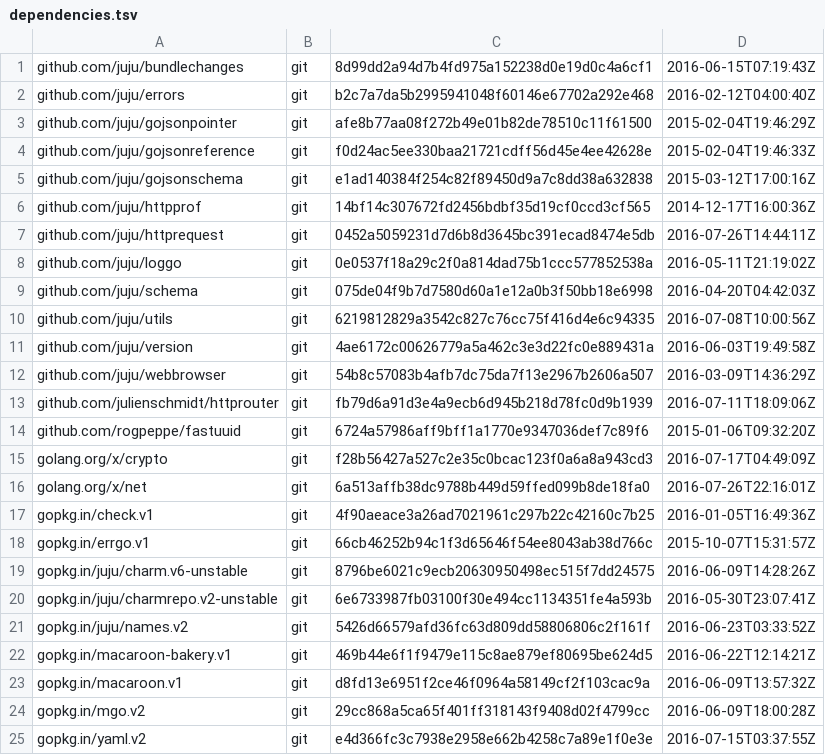
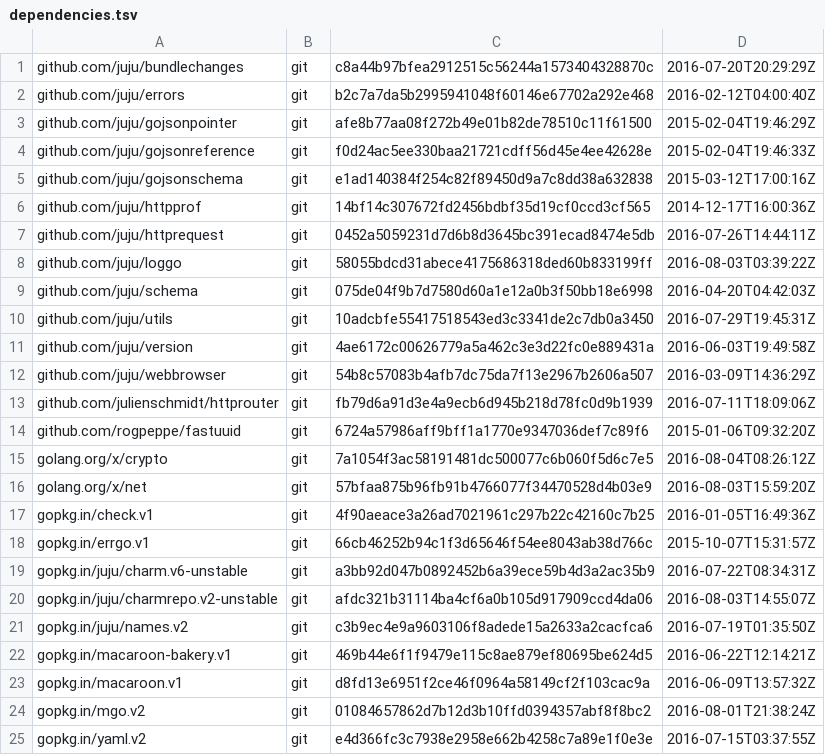
Before and after one commit to juju/bundlechanges-microservice, a TSV file: dependencies.tsv, drawn as a sheet.

```diff
--- a/dependencies.tsv
+++ b/dependencies.tsv
@@ -1,2 +1,2 @@
-github.com/juju/bundlechanges	git	8d99dd2a94d7b4fd975a152238d0e19d0c4a6cf1	2016-06-15T07:19:43Z
+github.com/juju/bundlechanges	git	c8a44b97bfea2912515c56244a1573404328870c	2016-07-20T20:29:29Z
 github.com/juju/errors	git	b2c7a7da5b2995941048f60146e67702a292e468	2016-02-12T04:00:40Z
@@ -7,5 +7,5 @@ github.com/juju/httpprof	git	14bf14c307672fd2456bdbf35d19cf0ccd3cf565	2014-12-17
 github.com/juju/httprequest	git	0452a5059231d7d6b8d3645bc391ecad8474e5db	2016-07-26T14:44:11Z
-github.com/juju/loggo	git	0e0537f18a29c2f0a814dad75b1ccc577852538a	2016-05-11T21:19:02Z
+github.com/juju/loggo	git	58055bdcd31abece4175686318ded60b833199ff	2016-08-03T03:39:22Z
 github.com/juju/schema	git	075de04f9b7d7580d60a1e12a0b3f50bb18e6998	2016-04-20T04:42:03Z
-github.com/juju/utils	git	6219812829a3542c827c76cc75f416d4e6c94335	2016-07-08T10:00:56Z
+github.com/juju/utils	git	10adcbfe55417518543ed3c3341de2c7db0a3450	2016-07-29T19:45:31Z
 github.com/juju/version	git	4ae6172c00626779a5a462c3e3d22fc0e889431a	2016-06-03T19:49:58Z
@@ -14,12 +14,12 @@ github.com/julienschmidt/httprouter	git	fb79d6a91d3e4a9ecb6d945b218d78fc0d9b1939
 github.com/rogpeppe/fastuuid	git	6724a57986aff9bff1a1770e9347036def7c89f6	2015-01-06T09:32:20Z
-golang.org/x/crypto	git	f28b56427a527c2e35c0bcac123f0a6a8a943cd3	2016-07-17T04:49:09Z
-golang.org/x/net	git	6a513affb38dc9788b449d59ffed099b8de18fa0	2016-07-26T22:16:01Z
+golang.org/x/crypto	git	7a1054f3ac58191481dc500077c6b060f5d6c7e5	2016-08-04T08:26:12Z
+golang.org/x/net	git	57bfaa875b96fb91b4766077f34470528d4b03e9	2016-08-03T15:59:20Z
 gopkg.in/check.v1	git	4f90aeace3a26ad7021961c297b22c42160c7b25	2016-01-05T16:49:36Z
 gopkg.in/errgo.v1	git	66cb46252b94c1f3d65646f54ee8043ab38d766c	2015-10-07T15:31:57Z
-gopkg.in/juju/charm.v6-unstable	git	8796be6021c9ecb20630950498ec515f7dd24575	2016-06-09T14:28:26Z
-gopkg.in/juju/charmrepo.v2-unstable	git	6e6733987fb03100f30e494cc1134351fe4a593b	2016-05-30T23:07:41Z
-gopkg.in/juju/names.v2	git	5426d66579afd36fc63d809dd58806806c2f161f	2016-06-23T03:33:52Z
+gopkg.in/juju/charm.v6-unstable	git	a3bb92d047b0892452b6a39ece59b4d3a2ac35b9	2016-07-22T08:34:31Z
+gopkg.in/juju/charmrepo.v2-unstable	git	afdc321b31114ba4cf6a0b105d917909ccd4da06	2016-08-03T14:55:07Z
+gopkg.in/juju/names.v2	git	c3b9ec4e9a9603106f8adede15a2633a2cacfca6	2016-07-19T01:35:50Z
 gopkg.in/macaroon-bakery.v1	git	469b44e6f1f9479e115c8ae879ef80695be624d5	2016-06-22T12:14:21Z
 gopkg.in/macaroon.v1	git	d8fd13e6951f2ce46f0964a58149cf2f103cac9a	2016-06-09T13:57:32Z
-gopkg.in/mgo.v2	git	29cc868a5ca65f401ff318143f9408d02f4799cc	2016-06-09T18:00:28Z
+gopkg.in/mgo.v2	git	01084657862d7b12d3b10ffd0394357abf8f8bc2	2016-08-01T21:38:24Z
 gopkg.in/yaml.v2	git	e4d366fc3c7938e2958e662b4258c7a89e1f0e3e	2016-07-15T03:37:55Z
```
Also changed, not shown: 1 other file.
